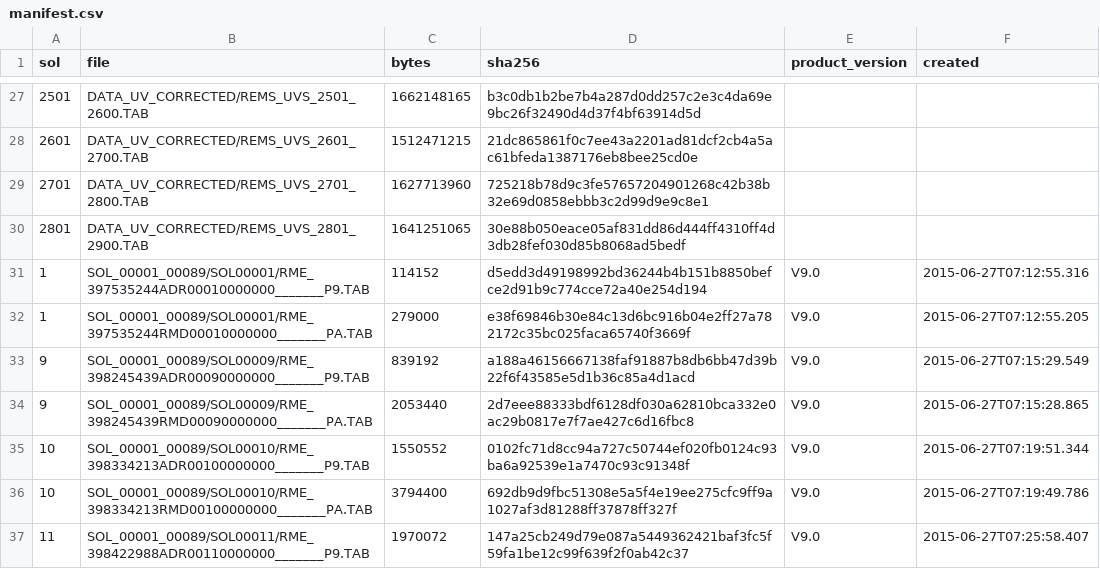
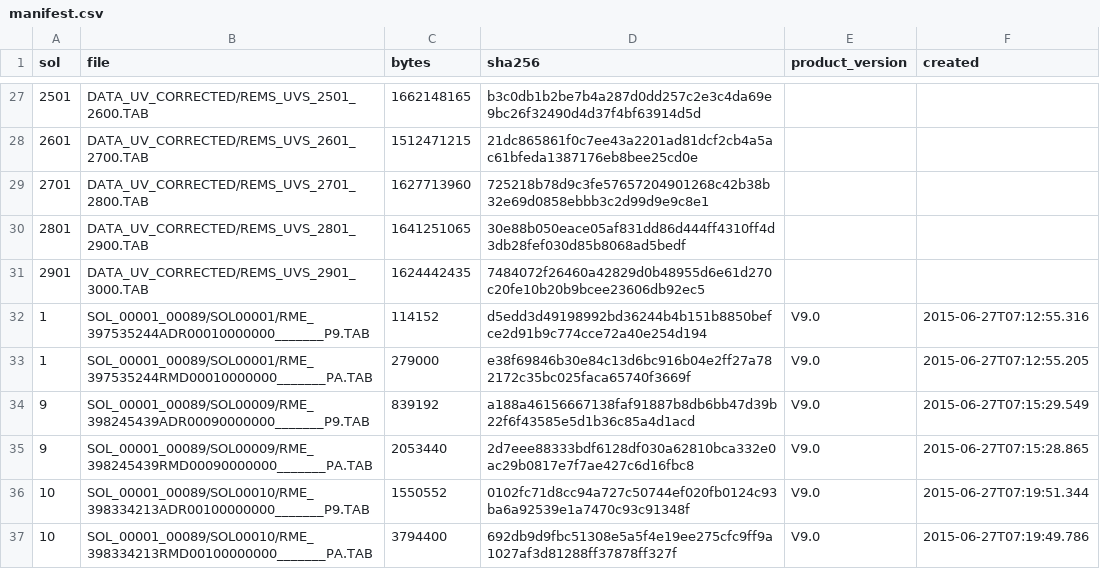
Before and after one commit to mcsyme11-byte/NASA-Data-and-API-Projects, a CSV file: mars-data/data/rems/manifest.csv, drawn as a sheet; only a part is shown, gaps mark what is left out; the shorter side is filled out with more unchanged rows.

```diff
--- a/mars-data/data/rems/manifest.csv
+++ b/mars-data/data/rems/manifest.csv
@@ -30,2 +30,3 @@ sol,file,bytes,sha256,product_version,created
 2801,DATA_UV_CORRECTED/REMS_UVS_2801_2900.TAB,1641251065,30e88b050eace05af831dd86d444ff4310ff4d3db28fef030d85b8068ad5bedf,,
+2901,DATA_UV_CORRECTED/REMS_UVS_2901_3000.TAB,1624442435,7484072f26460a42829d0b48955d6e61d270c20fe10b20b9bcee23606db92ec5,,
 1,SOL_00001_00089/SOL00001/RME_397535244ADR00010000000_______P9.TAB,114152,d5edd3d49198992bd36244b4b151b8850befce2d91b9c774cce72a40e254d194,V9.0,2015-06-27T07:12:55.316
```
Also changed, not shown: mars-data/data/rems/uv.csv, 1 other file.
